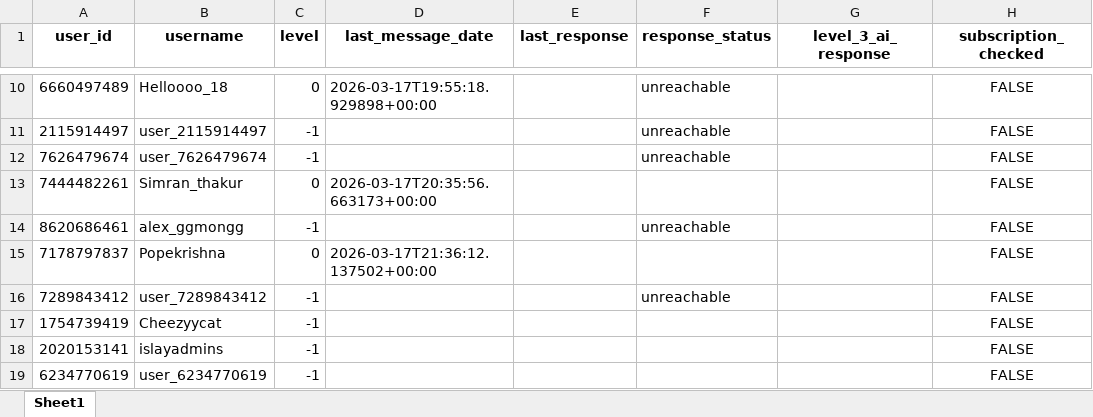
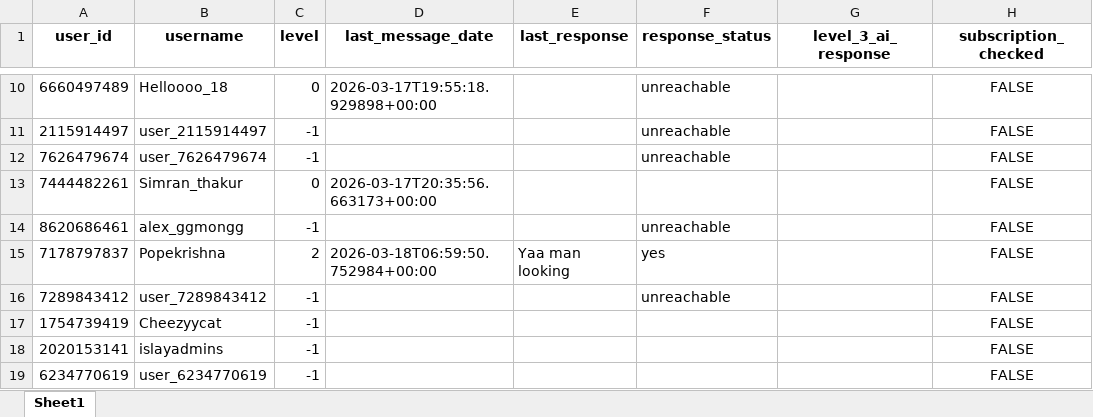
Before and after one commit to iit2022231-sys/Post_Updates_Job, an Excel workbook: dm_promotion_service/data/users_engagement.xlsx, sheet Sheet1, drawn as a sheet; only a part is shown, gaps mark what is left out; values as stored, in another font and other column widths than the file's, no borders; the diff names each change by its address in the sheet, - before the commit and + after, or states it on an @@ line.

```diff
--- a/dm_promotion_service/data/users_engagement.xlsx (sheet Sheet1)
+++ b/dm_promotion_service/data/users_engagement.xlsx (sheet Sheet1)
-C15 (level): 0
+C15 (level): 2
-D15 (last_message_date): 2026-03-17T21:36:12.137502+00:00
+D15 (last_message_date): 2026-03-18T06:59:50.752984+00:00
-E15 (last_response): (empty)
+E15 (last_response): Yaa man looking
-F15 (response_status): (empty)
+F15 (response_status): yes
```
Also changed, not shown: Free_API_Load_balancer/Limits.xlsx, group_promotion_service/data/groups_progress.xlsx, 2 other files.
